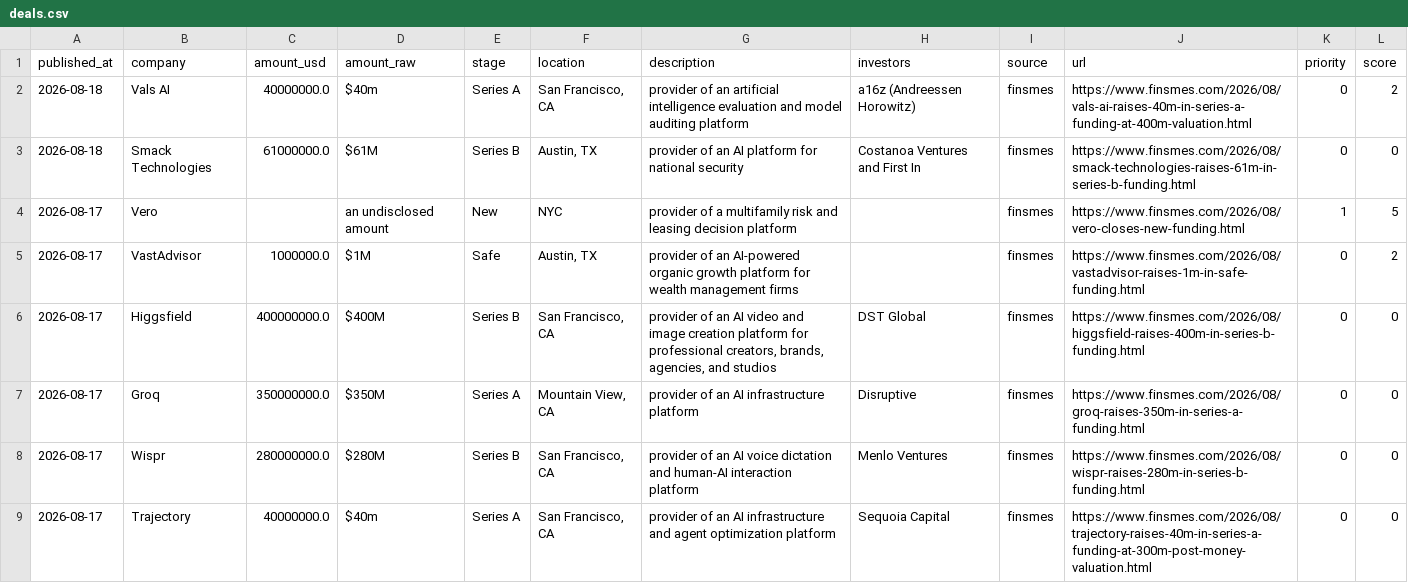
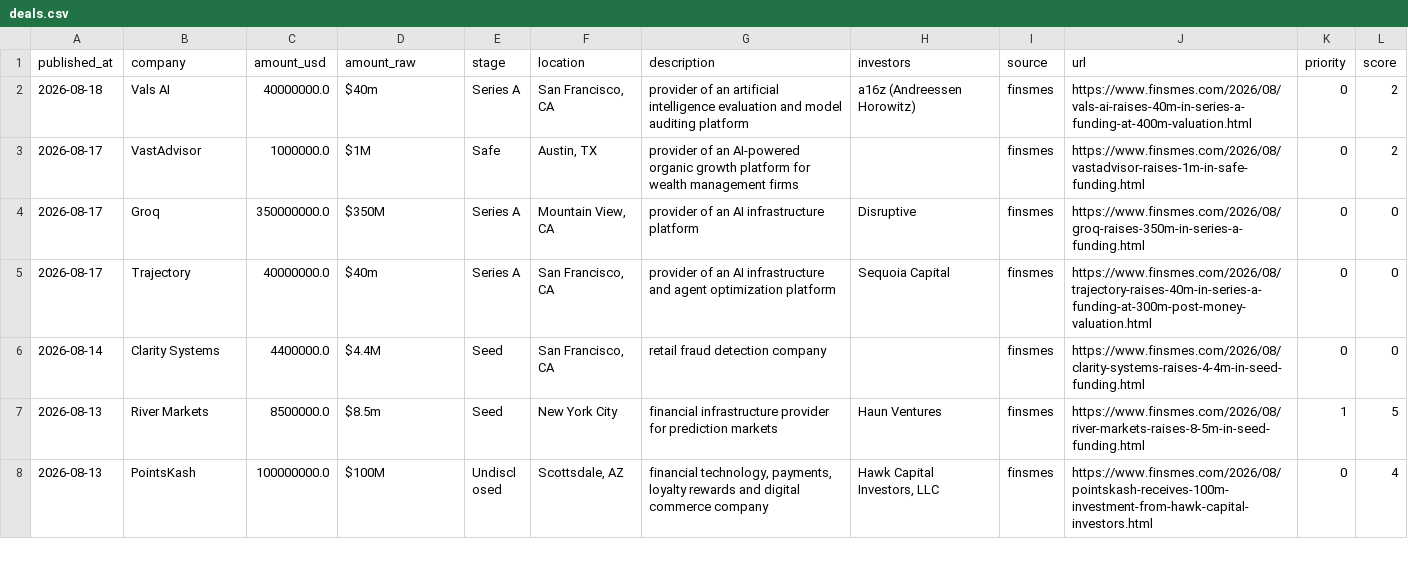
Before and after one commit to Garry-j-code/funding-blotter, a CSV file: data/deals.csv, drawn as a sheet; only a part is shown; the shorter side is filled out with more unchanged rows; the diff covers the shown part only; the diff names each change by its address in the sheet, - before the commit and + after, or states it on an @@ line.

```diff
--- a/data/deals.csv
+++ b/data/deals.csv
-row 3: 2026-08-18 | Smack Technologies | 61000000.0 | $61M | Series B | Austin, TX | provider of an AI platform for national security | Costanoa Ventures and First In | finsmes | https://www.finsmes.com/2026/08/smack-technologies-raises-61m-in-series-b-funding.html | 0 | 0
-row 4: 2026-08-17 | Vero |  | an undisclosed amount | New | NYC | provider of a multifamily risk and leasing decision platform |  | finsmes | https://www.finsmes.com/2026/08/vero-closes-new-funding.html | 1 | 5
-row 6: 2026-08-17 | Higgsfield | 400000000.0 | $400M | Series B | San Francisco, CA | provider of an AI video and image creation platform for professional creators, brands, agencies, and studios | DST Global | finsmes | https://www.finsmes.com/2026/08/higgsfield-raises-400m-in-series-b-funding.html | 0 | 0
-row 8: 2026-08-17 | Wispr | 280000000.0 | $280M | Series B | San Francisco, CA | provider of an AI voice dictation and human-AI interaction platform | Menlo Ventures | finsmes | https://www.finsmes.com/2026/08/wispr-raises-280m-in-series-b-funding.html | 0 | 0
```
Also changed, not shown: 7 removed rows elsewhere in this file, 2 other files.
